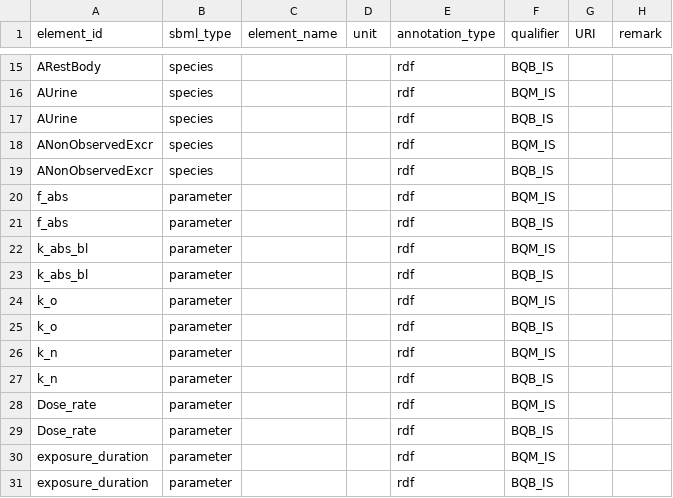
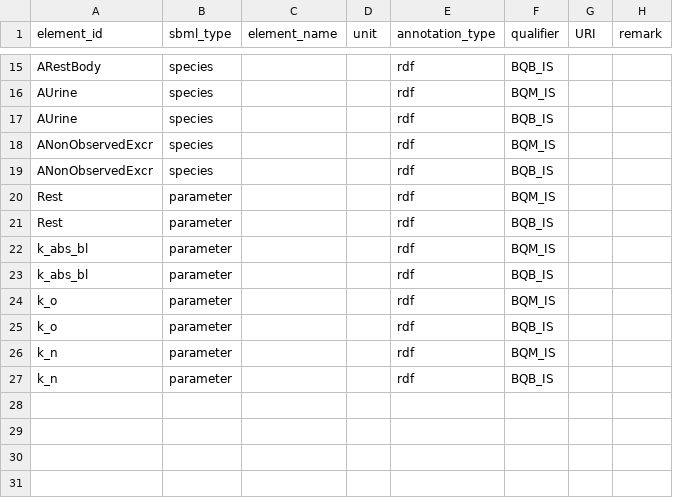
Before and after one commit to fair-pbk/exposure-route-pbk-models, a CSV file: models/dermal/Pesticides/Carrier_Brunet/Dermal_APM_CarrierBrunet1999_DermalOnly.annotations.csv, drawn as a sheet; only a part is shown, gaps mark what is left out.

```diff
--- a/models/dermal/Pesticides/Carrier_Brunet/Dermal_APM_CarrierBrunet1999_DermalOnly.annotations.csv
+++ b/models/dermal/Pesticides/Carrier_Brunet/Dermal_APM_CarrierBrunet1999_DermalOnly.annotations.csv
@@ -19,4 +19,4 @@ ANonObservedExcr,species,,,rdf,BQM_IS,,
 ANonObservedExcr,species,,,rdf,BQB_IS,,
-f_abs,parameter,,,rdf,BQM_IS,,
-f_abs,parameter,,,rdf,BQB_IS,,
+Rest,parameter,,,rdf,BQM_IS,,
+Rest,parameter,,,rdf,BQB_IS,,
 k_abs_bl,parameter,,,rdf,BQM_IS,,
@@ -27,5 +27 @@ k_n,parameter,,,rdf,BQM_IS,,
 k_n,parameter,,,rdf,BQB_IS,,
-Dose_rate,parameter,,,rdf,BQM_IS,,
-Dose_rate,parameter,,,rdf,BQB_IS,,
-exposure_duration,parameter,,,rdf,BQM_IS,,
-exposure_duration,parameter,,,rdf,BQB_IS,,
```
Also changed, not shown: models/dermal/Pesticides/Carrier_Brunet/Dermal_APM_CarrierBrunet1999_DermalOnly.params.csv, models/dermal/Pesticides/Quindroit/dermal-simple-Quindroit-based.annotations.csv, 20 other files.
